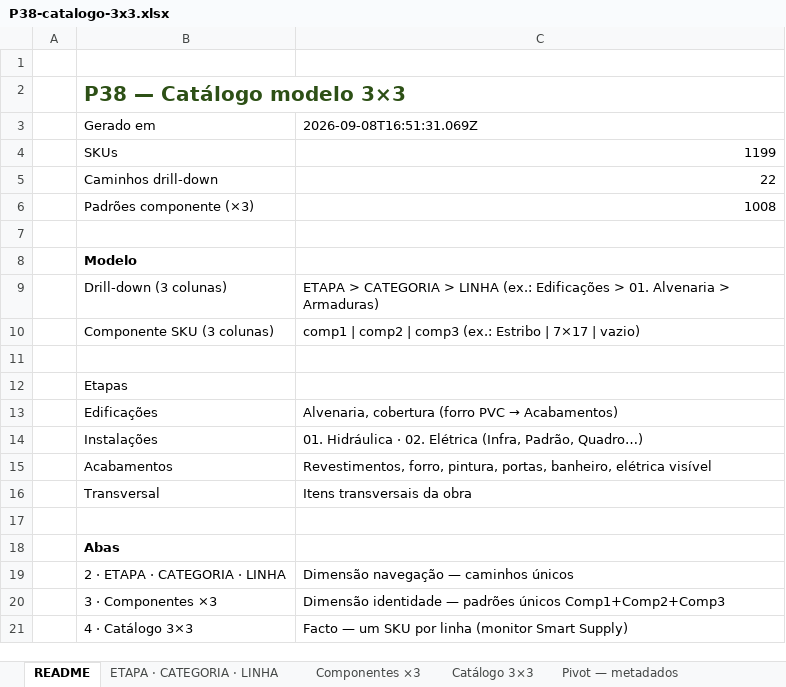
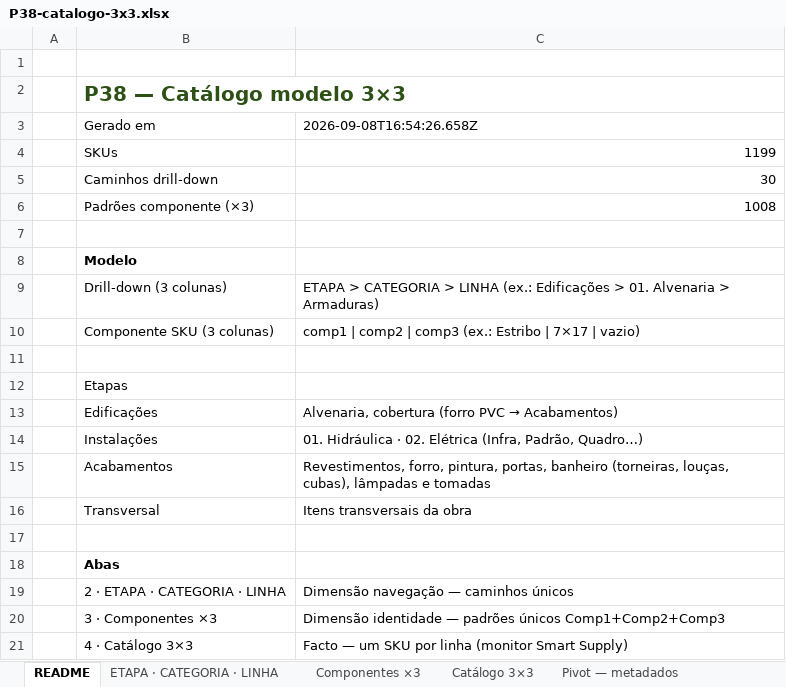
Before and after one commit to joaoandreriberopacheco-netizen/P38-ERP, an Excel workbook: docs/exports/P38-catalogo-3x3.xlsx, sheet README, drawn as a sheet; only a part is shown; values as stored, in another font and other column widths than the file's, no borders; the diff names each change by its address in the sheet, - before the commit and + after, or states it on an @@ line.

```diff
--- a/docs/exports/P38-catalogo-3x3.xlsx (sheet README)
+++ b/docs/exports/P38-catalogo-3x3.xlsx (sheet README)
-C3: 2026-09-08T16:51:31.069Z
+C3: 2026-09-08T16:54:26.658Z
-C5: 22
+C5: 30
-C15: …pintura, portas, banheiro, elétrica visível
+C15: …pintura, portas, banheiro (torneiras, louças, cubas), lâmpadas e tomadas
```
Also changed, not shown: sheet Catálogo 3×3, sheet ETAPA · CATEGORIA · LINHA, 2 other files.
